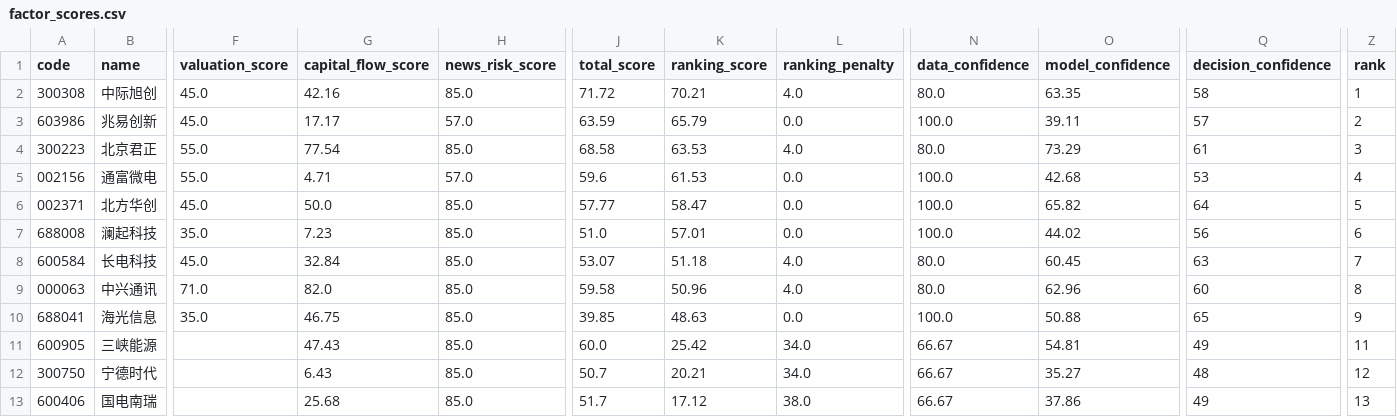
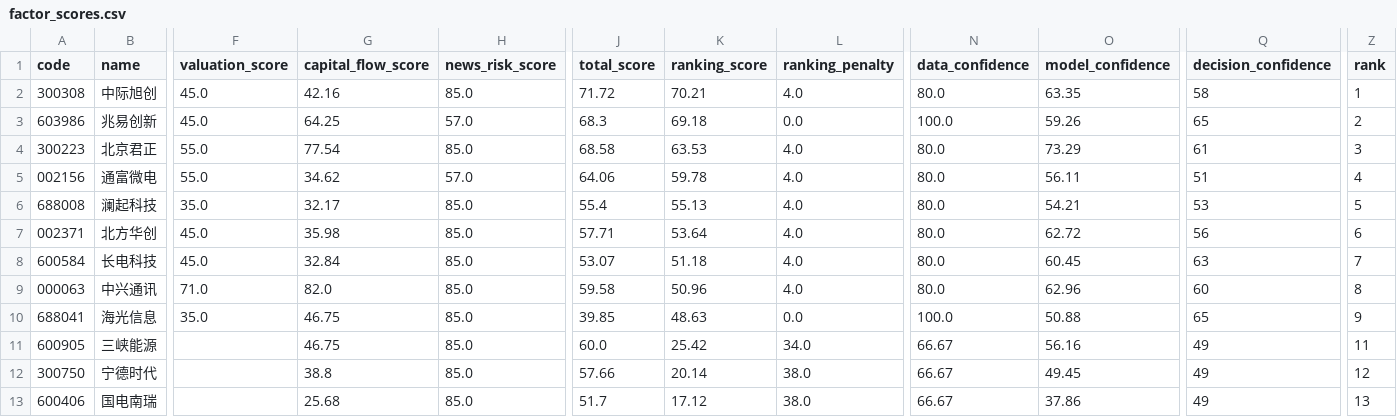
Before and after one commit to hanyu6711-design/starmap-alpha-reports, a CSV file: 2026-06-13/factor_scores.csv, drawn as a sheet; only a part is shown, gaps mark what is left out; removed rows and columns are numbered as before the commit, all else as after; rows hold the shown columns only; the diff names each change by its address in the sheet, - before the commit and + after, or states it on an @@ line.

Commit message:
Update StarMap Alpha report 2026-06-13/factor_scores.csv

```diff
--- a/2026-06-13/factor_scores.csv
+++ b/2026-06-13/factor_scores.csv
-G3 (capital_flow_score): 17.17
+G3 (capital_flow_score): 64.25
-J3 (total_score): 63.59
+J3 (total_score): 68.3
-K3 (ranking_score): 65.79
+K3 (ranking_score): 69.18
-O3 (model_confidence): 39.11
+O3 (model_confidence): 59.26
-Q3 (decision_confidence): 57
+Q3 (decision_confidence): 65
-G5 (capital_flow_score): 4.71
+G5 (capital_flow_score): 34.62
-J5 (total_score): 59.6
+J5 (total_score): 64.06
-K5 (ranking_score): 61.53
+K5 (ranking_score): 59.78
-L5 (ranking_penalty): 0.0
+L5 (ranking_penalty): 4.0
-N5 (data_confidence): 100.0
+N5 (data_confidence): 80.0
-O5 (model_confidence): 42.68
+O5 (model_confidence): 56.11
-Q5 (decision_confidence): 53
+Q5 (decision_confidence): 51
-row 6: 002371 | 北方华创 | 45.0 | 50.0 | 85.0 | 57.77 | 58.47 | 0.0 | 100.0 | 65.82 | 64 | 5
-G6 (capital_flow_score): 7.23
+G6 (capital_flow_score): 32.17
-J6 (total_score): 51.0
+J6 (total_score): 55.4
-K6 (ranking_score): 57.01
+K6 (ranking_score): 55.13
-L6 (ranking_penalty): 0.0
+L6 (ranking_penalty): 4.0
-N6 (data_confidence): 100.0
+N6 (data_confidence): 80.0
-O6 (model_confidence): 44.02
+O6 (model_confidence): 54.21
-Q6 (decision_confidence): 56
+Q6 (decision_confidence): 53
-Z6 (rank): 6
+Z6 (rank): 5
+row 7: 002371 | 北方华创 | 45.0 | 35.98 | 85.0 | 57.71 | 53.64 | 4.0 | 80.0 | 62.72 | 56 | 6
-G11 (capital_flow_score): 47.43
+G11 (capital_flow_score): 46.75
-O11 (model_confidence): 54.81
+O11 (model_confidence): 56.16
-G12 (capital_flow_score): 6.43
+G12 (capital_flow_score): 38.8
-J12 (total_score): 50.7
+J12 (total_score): 57.66
-K12 (ranking_score): 20.21
+K12 (ranking_score): 20.14
-L12 (ranking_penalty): 34.0
+L12 (ranking_penalty): 38.0
-O12 (model_confidence): 35.27
+O12 (model_confidence): 49.45
-Q12 (decision_confidence): 48
+Q12 (decision_confidence): 49
```
